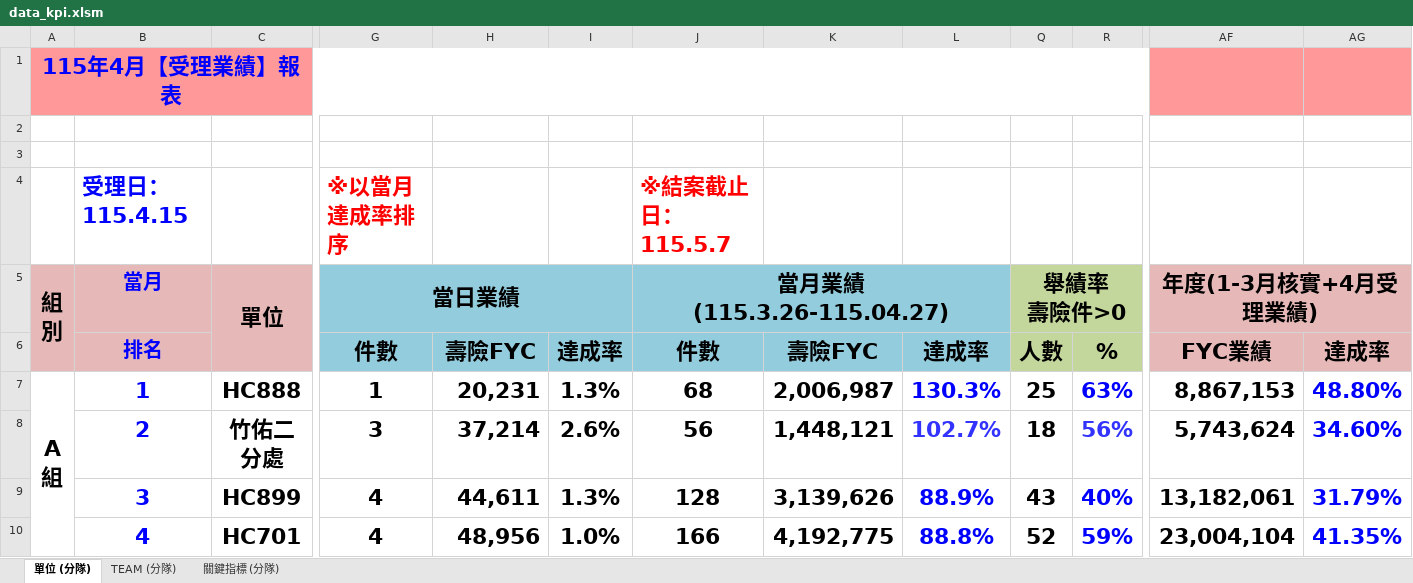
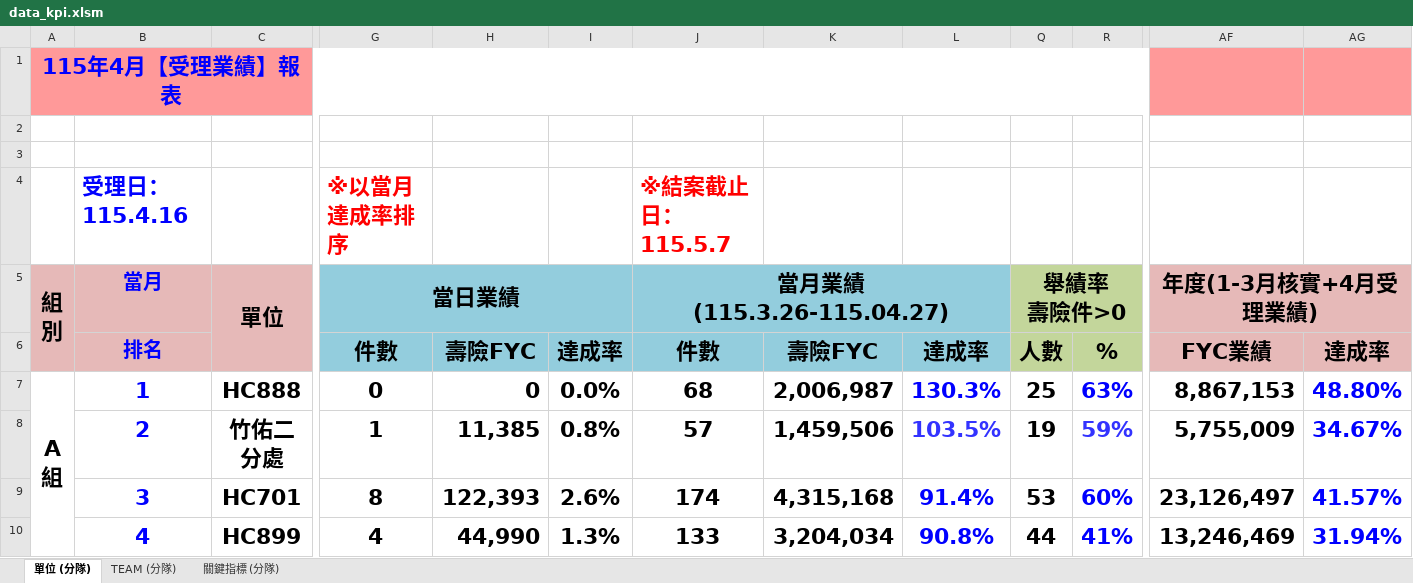
Before and after one commit to nehemiah1205/fubon-dashboard, an Excel workbook: data_kpi.xlsm, sheet 單位 (分隊), drawn as a sheet; only a part is shown, gaps mark what is left out; values as stored, in another font and other column widths than the file's, no borders; charts and pictures and conditional formats not drawn; removed rows and columns are numbered as before the commit, all else as after; rows hold the shown columns only; the diff covers the shown part only; the diff names each change by its address in the sheet, - before the commit and + after, or states it on an @@ line.

```diff
--- a/data_kpi.xlsm (sheet 單位 (分隊))
+++ b/data_kpi.xlsm (sheet 單位 (分隊))
-B4 (當月): 受理日：115.4.15
+B4 (當月): 受理日：115.4.16
-G7 (當日業績): 1
+G7 (當日業績): 0
-H7: 20,231
+H7: 0
-I7: 1.3%
+I7: 0.0%
-G8 (當日業績): 3
+G8 (當日業績): 1
-H8: 37,214
+H8: 11,385
-I8: 2.6%
+I8: 0.8%
-J8 (當月業績 (115.3.26-115.04.27)): 56
+J8 (當月業績 (115.3.26-115.04.27)): 57
-K8: 1,448,121
+K8: 1,459,506
-L8: 102.7%
+L8: 103.5%
-Q8 (舉績率 壽險件>0): 18
+Q8 (舉績率 壽險件>0): 19
-R8: 56%
+R8: 59%
-AF8 (年度(1-3月核實+4月受理業績)): 5,743,624
+AF8 (年度(1-3月核實+4月受理業績)): 5,755,009
-AG8: 34.60%
+AG8: 34.67%
-row 9:  | 3 | HC899 | 4 | 44,611 | 1.3% | 128 | 3,139,626 | 88.9% | 43 | 40% | 13,182,061 | 31.79%
-B9 (當月): 4
+B9 (當月): 3
-G9 (當日業績): 4
+G9 (當日業績): 8
-H9: 48,956
+H9: 122,393
-I9: 1.0%
+I9: 2.6%
-J9 (當月業績 (115.3.26-115.04.27)): 166
+J9 (當月業績 (115.3.26-115.04.27)): 174
-K9: 4,192,775
+K9: 4,315,168
-L9: 88.8%
+L9: 91.4%
-Q9 (舉績率 壽險件>0): 52
+Q9 (舉績率 壽險件>0): 53
-R9: 59%
+R9: 60%
-AF9 (年度(1-3月核實+4月受理業績)): 23,004,104
+AF9 (年度(1-3月核實+4月受理業績)): 23,126,497
-AG9: 41.35%
+AG9: 41.57%
+row 10:  | 4 | HC899 | 4 | 44,990 | 1.3% | 133 | 3,204,034 | 90.8% | 44 | 41% | 13,246,469 | 31.94%
```
Also changed, not shown: 133 edited cells elsewhere in this sheet, sheet TEAM (分隊), sheet 關鍵指標 (分隊), hidden cells.
